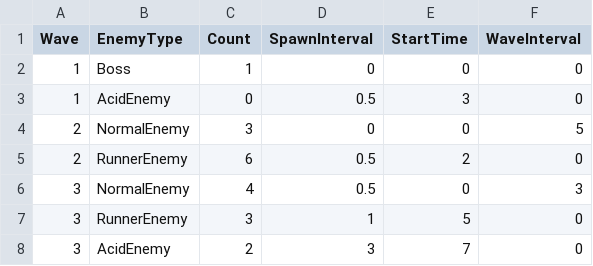
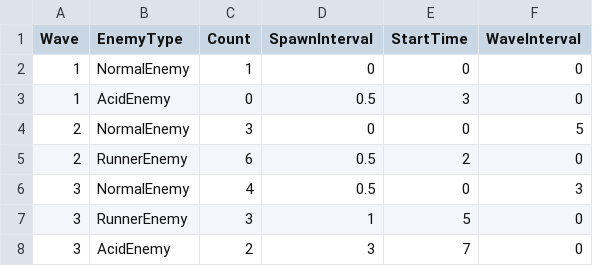
Before and after one commit to meronpanun/MyGame3D2, a CSV file: 3DShooting/3DShooting/data/CSV/WaveData.csv, drawn as a sheet.

```diff
--- a/3DShooting/3DShooting/data/CSV/WaveData.csv
+++ b/3DShooting/3DShooting/data/CSV/WaveData.csv
@@ -1,3 +1,3 @@
 Wave,EnemyType,Count,SpawnInterval,StartTime,WaveInterval
-1,Boss,1,0,0,0
+1,NormalEnemy,1,0,0,0
 1,AcidEnemy,0,0.5,3,0
```
Also changed, not shown: 12 other files.
